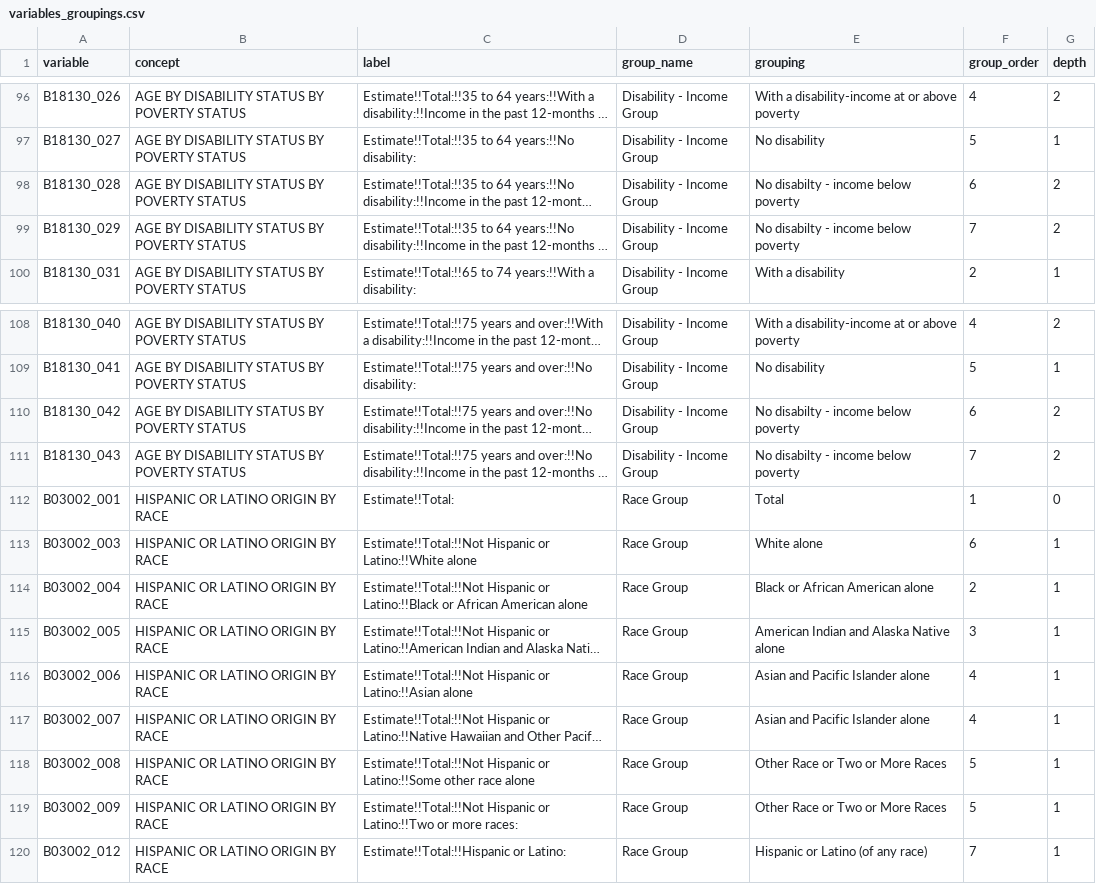
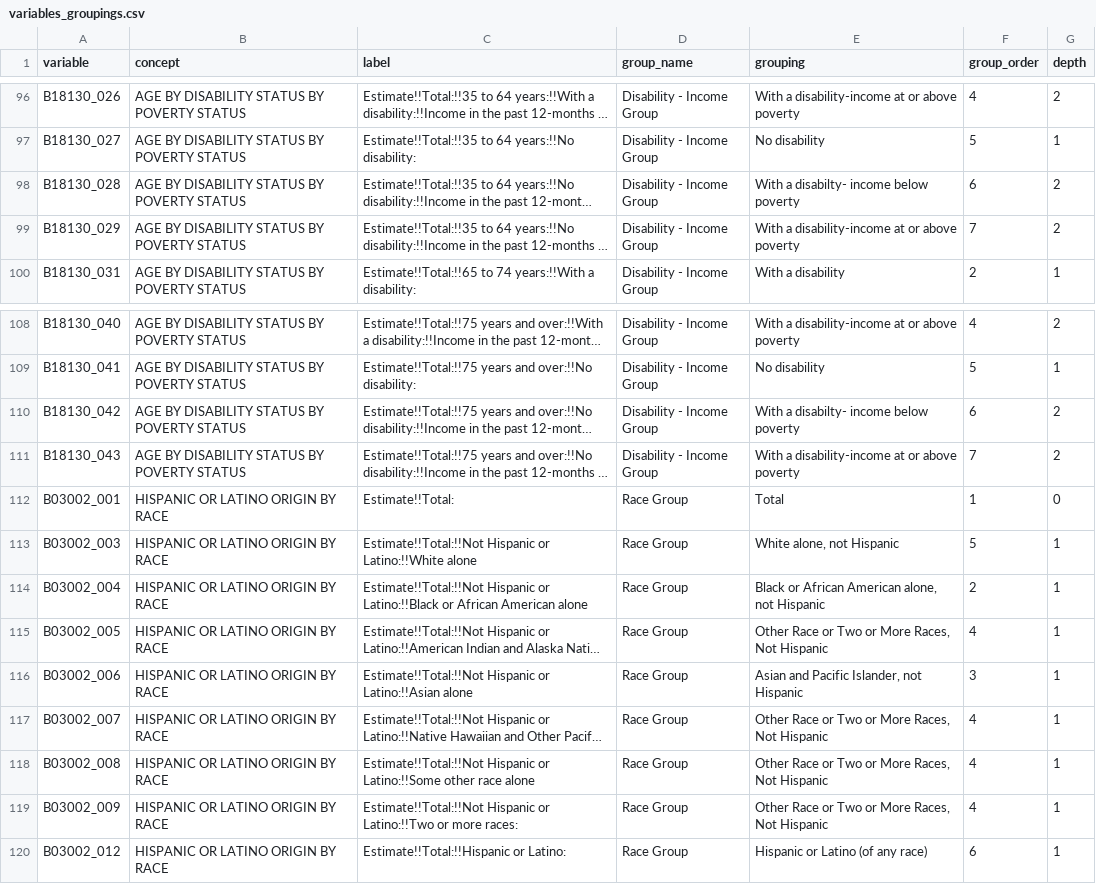
Before and after one commit to psrc/psrccensus-app, a CSV file: data/variables_groupings.csv, drawn as a sheet; only a part is shown, gaps mark what is left out; long unchanged cells end in …; the diff names each change by its address in the sheet, - before the commit and + after, or states it on an @@ line.

Commit message:
added new version of variables grouping csv

```diff
--- a/data/variables_groupings.csv
+++ b/data/variables_groupings.csv
-E98 (grouping): No disabilty - income below poverty
+E98 (grouping): With a disabilty- income below poverty
-E99 (grouping): No disabilty - income below poverty
+E99 (grouping): With a disability-income at or above poverty
-E110 (grouping): No disabilty - income below poverty
+E110 (grouping): With a disabilty- income below poverty
-E111 (grouping): No disabilty - income below poverty
+E111 (grouping): With a disability-income at or above poverty
-E113 (grouping): White alone
+E113 (grouping): White alone, not Hispanic
-F113 (group_order): 6
+F113 (group_order): 5
-E114 (grouping): Black or African American alone
+E114 (grouping): Black or African American alone, not Hispanic
-E115 (grouping): American Indian and Alaska Native alone
+E115 (grouping): Other Race or Two or More Races, Not Hispanic
-F115 (group_order): 3
+F115 (group_order): 4
-E116 (grouping): Asian and Pacific Islander alone
+E116 (grouping): Asian and Pacific Islander, not Hispanic
-F116 (group_order): 4
+F116 (group_order): 3
-E117 (grouping): Asian and Pacific Islander alone
+E117 (grouping): Other Race or Two or More Races, Not Hispanic
-E118:E119 (grouping): Other Race or Two or More Races
+E118:E119 (grouping): Other Race or Two or More Races, Not Hispanic
-F118:F119 (group_order): 5
+F118:F119 (group_order): 4
-F120 (group_order): 7
+F120 (group_order): 6
```
